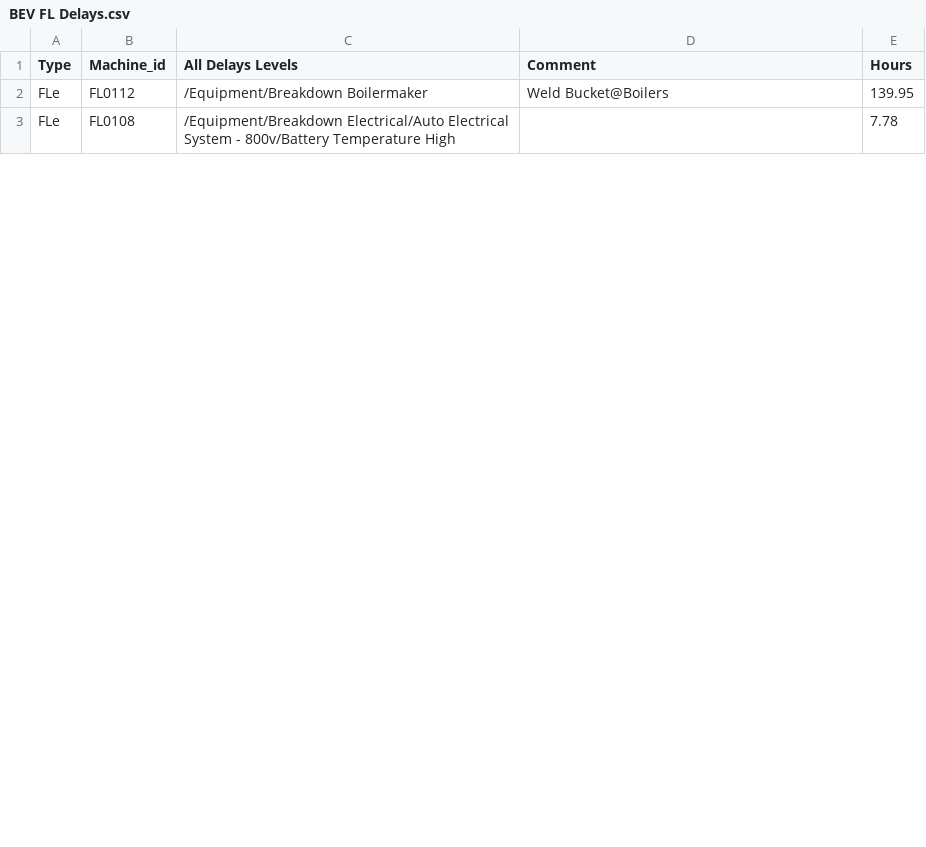
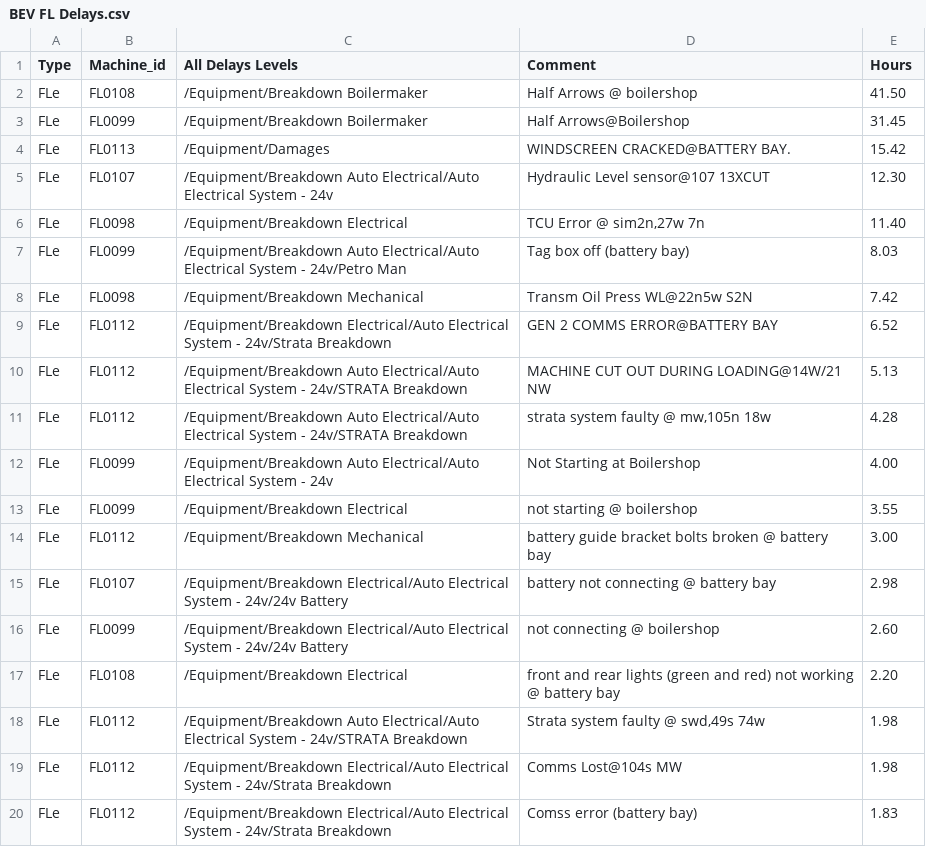
Before and after one commit to karstegg/weekly-report-generator, a CSV file: data/week33/BEV FL Delays.csv, drawn as a sheet; only a part is shown; the diff covers the shown part only.

Commit message:
Week 33 Report Complete: Aligned N2/N3/Gloria availability data, fixed PDF print system, updated color coding

```diff
--- a/data/week33/BEV FL Delays.csv
+++ b/data/week33/BEV FL Delays.csv
@@ -1,3 +1,20 @@
 Type,Machine_id,All Delays Levels,Comment,Hours
-FLe,FL0112,/Equipment/Breakdown Boilermaker,Weld Bucket@Boilers,139.95
-FLe,FL0108,/Equipment/Breakdown Electrical/Auto Electrical System - 800v/Battery Temperature High,"",7.78
+FLe,FL0108,/Equipment/Breakdown Boilermaker,Half Arrows @ boilershop,41.50
+FLe,FL0099,/Equipment/Breakdown Boilermaker,Half Arrows@Boilershop,31.45
+FLe,FL0113,/Equipment/Damages,WINDSCREEN CRACKED@BATTERY BAY.,15.42
+FLe,FL0107,/Equipment/Breakdown Auto Electrical/Auto Electrical System - 24v,Hydraulic Level sensor@107 13XCUT,12.30
+FLe,FL0098,/Equipment/Breakdown Electrical,"TCU Error @ sim2n,27w 7n",11.40
+FLe,FL0099,/Equipment/Breakdown Auto Electrical/Auto Electrical System - 24v/Petro Man,Tag box off (battery bay),8.03
+FLe,FL0098,/Equipment/Breakdown Mechanical,Transm Oil Press WL@22n5w S2N,7.42
+FLe,FL0112,/Equipment/Breakdown Electrical/Auto Electrical System - 24v/Strata Breakdown,GEN 2 COMMS ERROR@BATTERY BAY,6.52
+FLe,FL0112,/Equipment/Breakdown Auto Electrical/Auto Electrical System - 24v/STRATA Breakdown,MACHINE CUT OUT DURING LOADING@14W/21  NW,5.13
+FLe,FL0112,/Equipment/Breakdown Auto Electrical/Auto Electrical System - 24v/STRATA Breakdown,"strata system faulty @ mw,105n 18w",4.28
+FLe,FL0099,/Equipment/Breakdown Auto Electrical/Auto Electrical System - 24v,Not Starting at Boilershop,4.00
+FLe,FL0099,/Equipment/Breakdown Electrical,not starting @ boilershop,3.55
+FLe,FL0112,/Equipment/Breakdown Mechanical,battery guide bracket bolts broken @ battery bay,3.00
+FLe,FL0107,/Equipment/Breakdown Electrical/Auto Electrical System - 24v/24v Battery,battery not connecting @ battery bay,2.98
+FLe,FL0099,/Equipment/Breakdown Electrical/Auto Electrical System - 24v/24v Battery,not connecting @ boilershop,2.60
+FLe,FL0108,/Equipment/Breakdown Electrical,front and rear lights (green and red) not working @ battery bay,2.20
+FLe,FL0112,/Equipment/Breakdown Auto Electrical/Auto Electrical System - 24v/STRATA Breakdown,"Strata system faulty @ swd,49s 74w",1.98
+FLe,FL0112,/Equipment/Breakdown Electrical/Auto Electrical System - 24v/Strata Breakdown,Comms Lost@104s MW,1.98
+FLe,FL0112,/Equipment/Breakdown Electrical/Auto Electrical System - 24v/Strata Breakdown,Comss error (battery bay),1.83
```
Also changed, not shown: 4 added rows and 10 edited cells elsewhere in this file, data/week33/BEV DT Delays.csv, data/week33/BEV FL Availability by Unit.csv, 44 other files.
